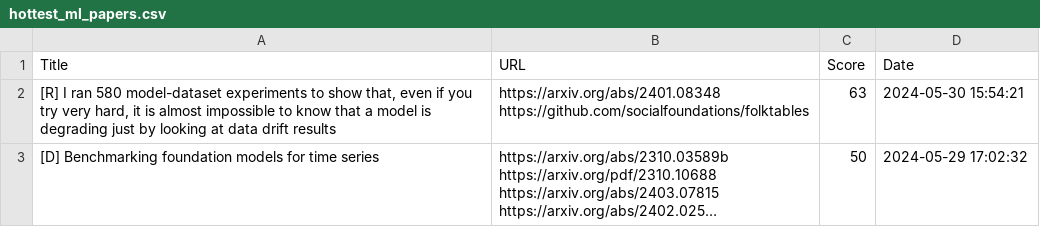
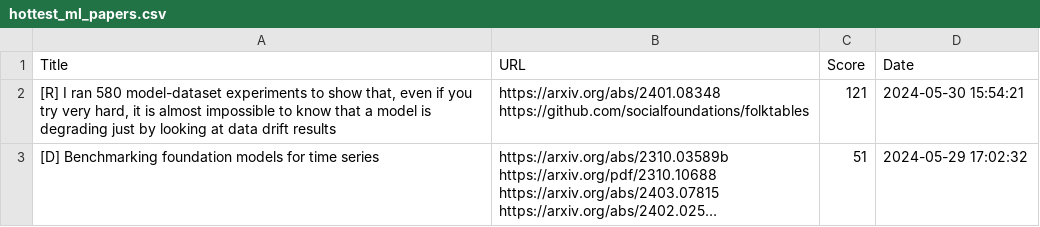
Before and after one commit to alishobeiri/Popular-ML-Projects, a CSV file: hottest_ml_papers.csv, drawn as a sheet; long unchanged cells end in …; the diff names each change by its address in the sheet, - before the commit and + after, or states it on an @@ line.

Commit message:
Update results from latest_papers.py script

```diff
--- a/hottest_ml_papers.csv
+++ b/hottest_ml_papers.csv
-C2 (Score): 63
+C2 (Score): 121
-C3 (Score): 50
+C3 (Score): 51
```
Also changed, not shown: 1 other file.
